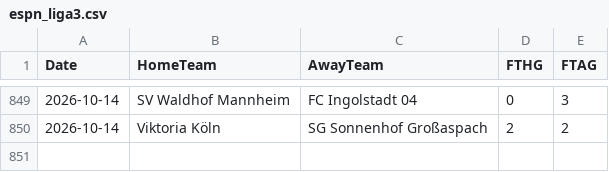
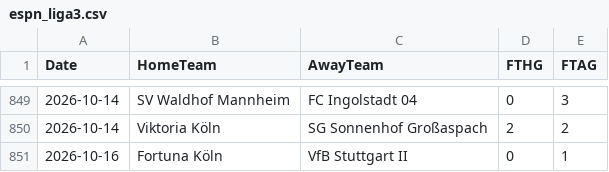
Before and after one commit to scoutspicks34-del/Scoutspicks, a CSV file: data/espn_liga3.csv, drawn as a sheet; only a part is shown, gaps mark what is left out.

```diff
--- a/data/espn_liga3.csv
+++ b/data/espn_liga3.csv
@@ -850 +850,2 @@ Date,HomeTeam,AwayTeam,FTHG,FTAG
 2026-10-14,Viktoria Köln,SG Sonnenhof Großaspach,2,2
+2026-10-16,Fortuna Köln,VfB Stuttgart II,0,1
```
Also changed, not shown: 2 other files.
